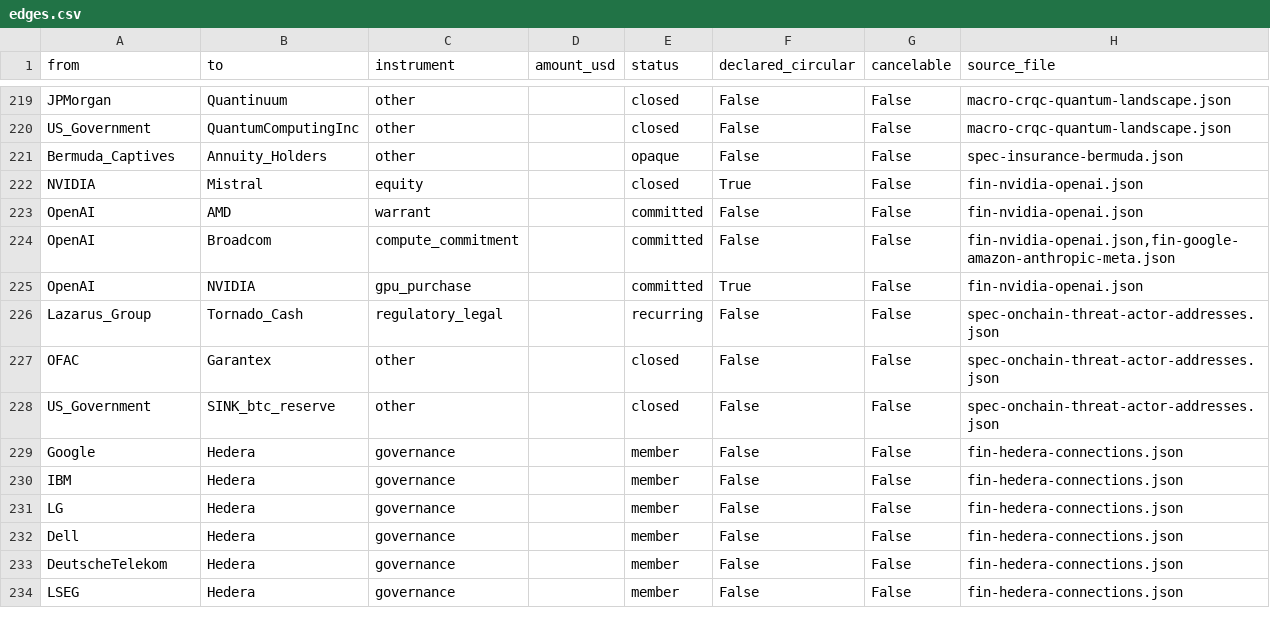
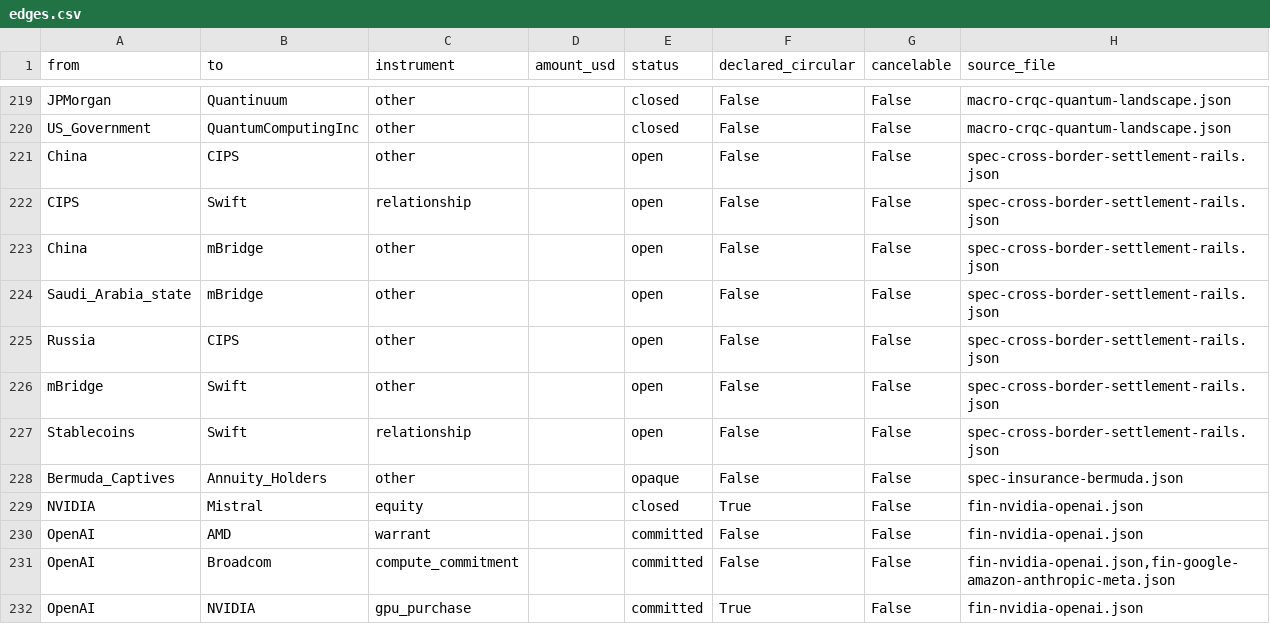
Before and after one commit to pq-cybarg/bubble-map, a CSV file: data/edges.csv, drawn as a sheet; only a part is shown, gaps mark what is left out; the shorter side is filled out with more unchanged rows.

Commit message:
Add spec-cross-border-settlement-rails: the dollar-bypass stack (CIPS, mBridge live-2025/95%-eCNY/Saudi-UAE, BRICS Pay) vs the USD-stablecoin dollar-extension rail, with the de-dollarization reality-check (USD still 89.2% of FX); interleaves Gulf/Russia/SWIFT/Treasury threads; 93 blocks/304 nodes/322 edges; core unchanged at 12

```diff
--- a/data/edges.csv
+++ b/data/edges.csv
@@ -220,2 +220,9 @@ JPMorgan,Quantinuum,other,,closed,False,False,macro-crqc-quantum-landscape.json
 US_Government,QuantumComputingInc,other,,closed,False,False,macro-crqc-quantum-landscape.json
+China,CIPS,other,,open,False,False,spec-cross-border-settlement-rails.json
+CIPS,Swift,relationship,,open,False,False,spec-cross-border-settlement-rails.json
+China,mBridge,other,,open,False,False,spec-cross-border-settlement-rails.json
+Saudi_Arabia_state,mBridge,other,,open,False,False,spec-cross-border-settlement-rails.json
+Russia,CIPS,other,,open,False,False,spec-cross-border-settlement-rails.json
+mBridge,Swift,other,,open,False,False,spec-cross-border-settlement-rails.json
+Stablecoins,Swift,relationship,,open,False,False,spec-cross-border-settlement-rails.json
 Bermuda_Captives,Annuity_Holders,other,,opaque,False,False,spec-insurance-bermuda.json
```
Also changed, not shown: data/entities.csv, 15 other files.
